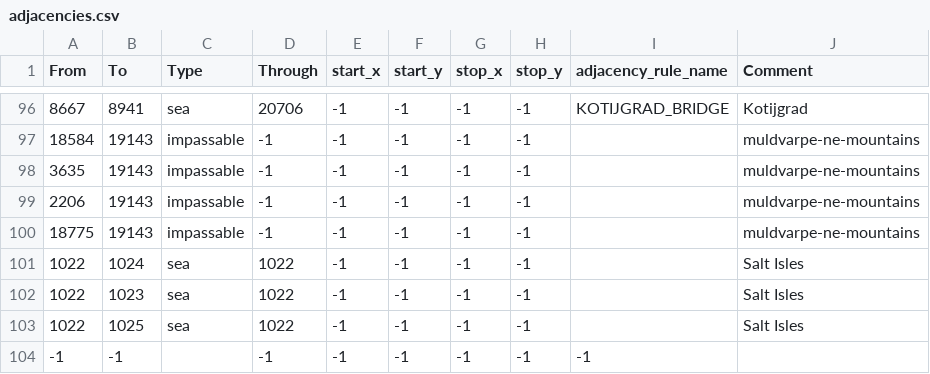
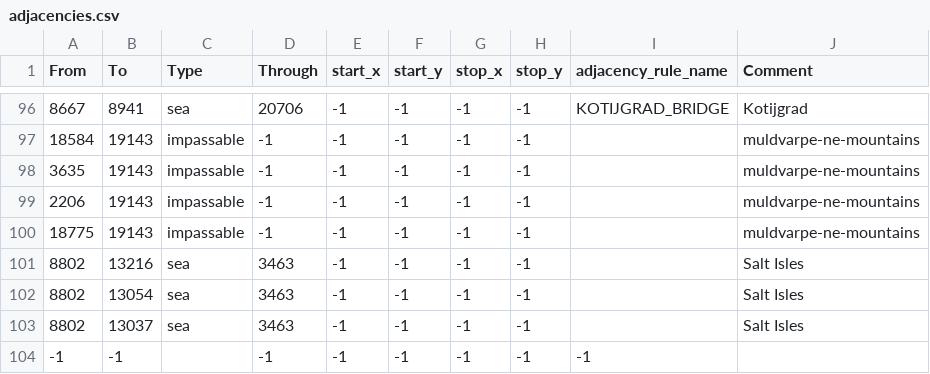
Before and after one commit to Weeny-Pouchkinn/Legacy-of-Kattail, a CSV file: map/adjacencies.csv, drawn as a sheet; only a part is shown, gaps mark what is left out.

```diff
--- a/map/adjacencies.csv
+++ b/map/adjacencies.csv
@@ -100,5 +100,5 @@ From;To;Type;Through;start_x;start_y;stop_x;stop_y;adjacency_rule_name;Comment
 18775;19143;impassable;-1;-1;-1;-1;-1;;muldvarpe-ne-mountains
-1022;1024;sea;1022;-1;-1;-1;-1;;Salt Isles
-1022;1023;sea;1022;-1;-1;-1;-1;;Salt Isles
-1022;1025;sea;1022;-1;-1;-1;-1;;Salt Isles
+8802;13216;sea;3463;-1;-1;-1;-1;;Salt Isles
+8802;13054;sea;3463;-1;-1;-1;-1;;Salt Isles
+8802;13037;sea;3463;-1;-1;-1;-1;;Salt Isles
 -1;-1;;-1;-1;-1;-1;-1;-1
```
Also changed, not shown: 12 other files.
